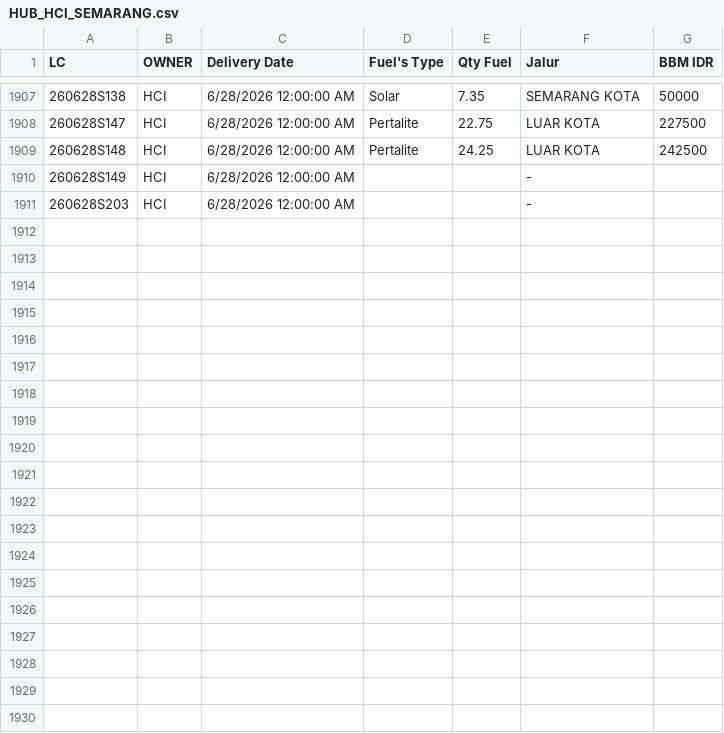
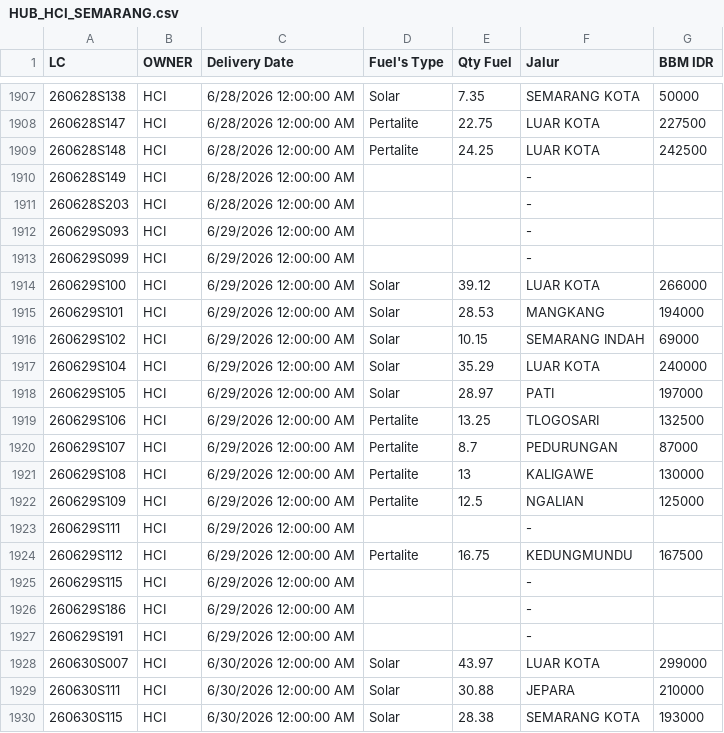
Before and after one commit to heylilyloops/Dashboard-Fuel-Usage-, a CSV file: data/HUB_HCI_SEMARANG.csv, drawn as a sheet; only a part is shown, gaps mark what is left out; the diff covers the shown part only; the diff names each change by its address in the sheet, - before the commit and + after, or states it on an @@ line.

```diff
--- a/data/HUB_HCI_SEMARANG.csv
+++ b/data/HUB_HCI_SEMARANG.csv
+row 1912: 260629S093 | HCI | 6/29/2026 12:00:00 AM |  |  | -
+row 1913: 260629S099 | HCI | 6/29/2026 12:00:00 AM |  |  | -
+row 1914: 260629S100 | HCI | 6/29/2026 12:00:00 AM | Solar | 39.12 | LUAR KOTA | 266000
+row 1915: 260629S101 | HCI | 6/29/2026 12:00:00 AM | Solar | 28.53 | MANGKANG | 194000
+row 1916: 260629S102 | HCI | 6/29/2026 12:00:00 AM | Solar | 10.15 | SEMARANG INDAH | 69000
+row 1917: 260629S104 | HCI | 6/29/2026 12:00:00 AM | Solar | 35.29 | LUAR KOTA | 240000
+row 1918: 260629S105 | HCI | 6/29/2026 12:00:00 AM | Solar | 28.97 | PATI | 197000
+row 1919: 260629S106 | HCI | 6/29/2026 12:00:00 AM | Pertalite | 13.25 | TLOGOSARI | 132500
+row 1920: 260629S107 | HCI | 6/29/2026 12:00:00 AM | Pertalite | 8.7 | PEDURUNGAN | 87000
+row 1921: 260629S108 | HCI | 6/29/2026 12:00:00 AM | Pertalite | 13 | KALIGAWE | 130000
+row 1922: 260629S109 | HCI | 6/29/2026 12:00:00 AM | Pertalite | 12.5 | NGALIAN | 125000
+row 1923: 260629S111 | HCI | 6/29/2026 12:00:00 AM |  |  | -
+row 1924: 260629S112 | HCI | 6/29/2026 12:00:00 AM | Pertalite | 16.75 | KEDUNGMUNDU | 167500
+row 1925: 260629S115 | HCI | 6/29/2026 12:00:00 AM |  |  | -
+row 1926: 260629S186 | HCI | 6/29/2026 12:00:00 AM |  |  | -
+row 1927: 260629S191 | HCI | 6/29/2026 12:00:00 AM |  |  | -
+row 1928: 260630S007 | HCI | 6/30/2026 12:00:00 AM | Solar | 43.97 | LUAR KOTA | 299000
+row 1929: 260630S111 | HCI | 6/30/2026 12:00:00 AM | Solar | 30.88 | JEPARA | 210000
+row 1930: 260630S115 | HCI | 6/30/2026 12:00:00 AM | Solar | 28.38 | SEMARANG KOTA | 193000
```
Also changed, not shown: 11 added rows elsewhere in this file, data/HCI_CIKUPA.csv, data/HCI_JABABEKA.csv, 47 other files.
